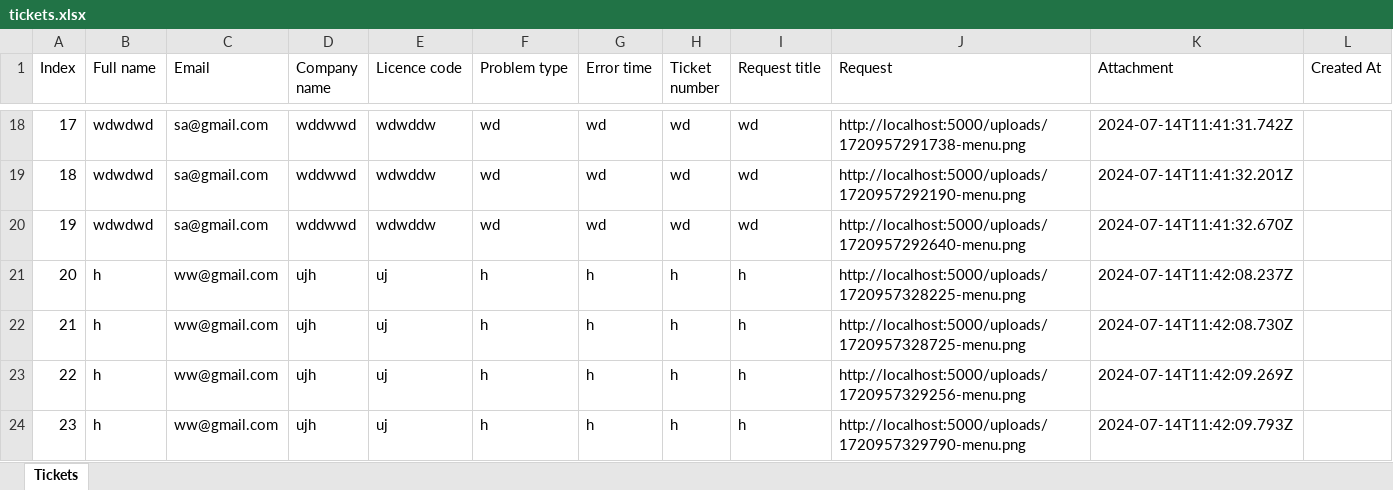
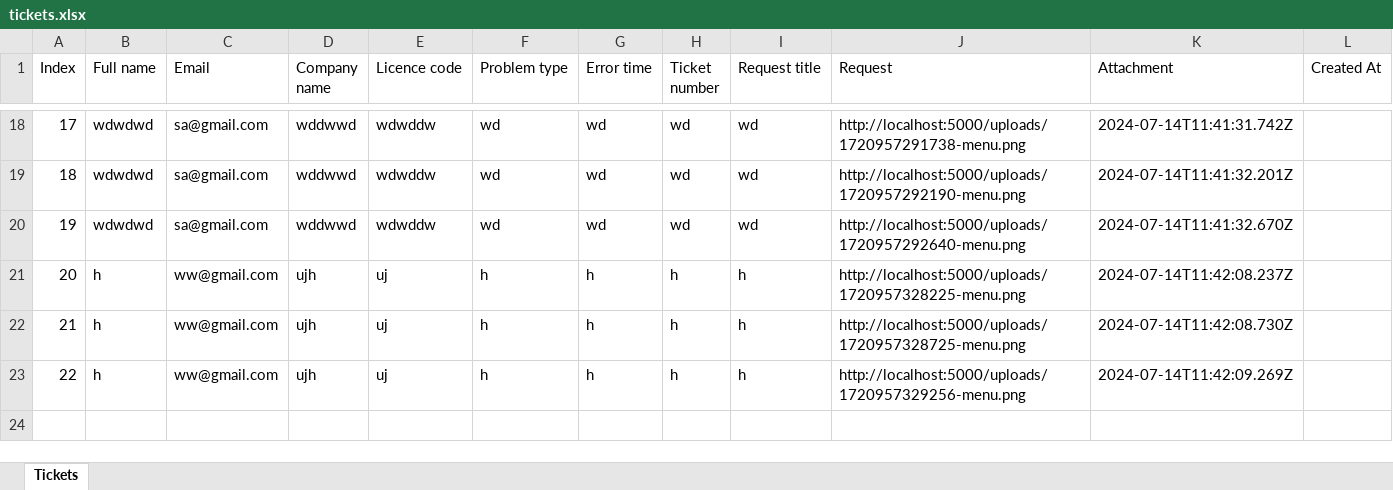
Before and after one commit to saman-alayee/backend_AI3, an Excel workbook: exports/tickets.xlsx, sheet Tickets, drawn as a sheet; only a part is shown, gaps mark what is left out; values as stored, in another font and other column widths than the file's, no borders; the diff names each change by its address in the sheet, - before the commit and + after, or states it on an @@ line.

Commit message:
tickets

```diff
--- a/exports/tickets.xlsx (sheet Tickets)
+++ b/exports/tickets.xlsx (sheet Tickets)
-row 24: 23 | h | ww@gmail.com | ujh | uj | h | h | h | h | http://localhost:5000/uploads/1720957329790-menu.png | 2024-07-14T11:42:09.793Z
```
Also changed, not shown: 16 other files.
